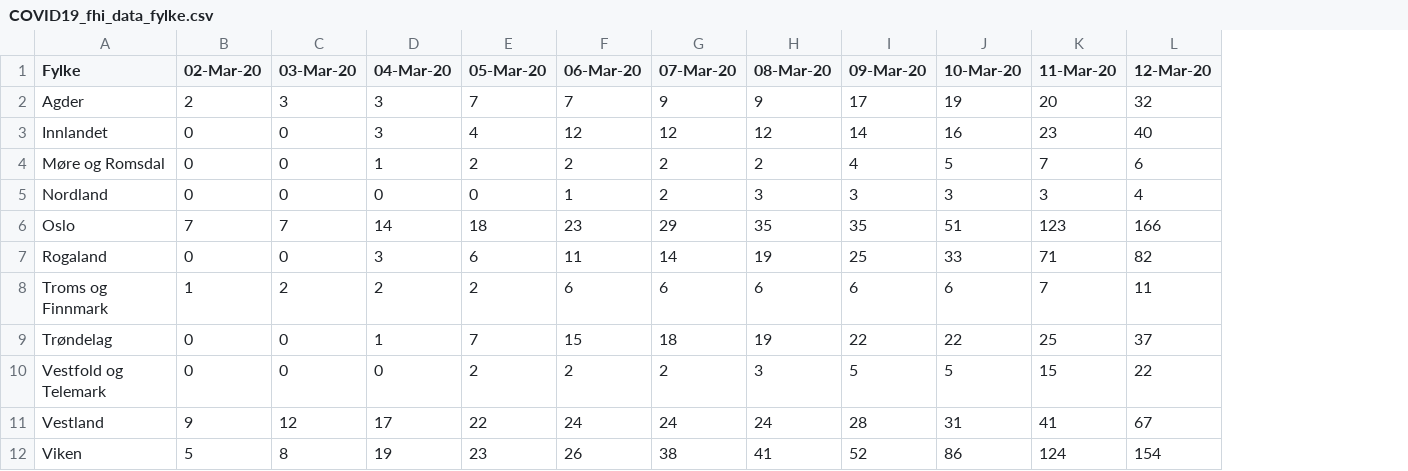
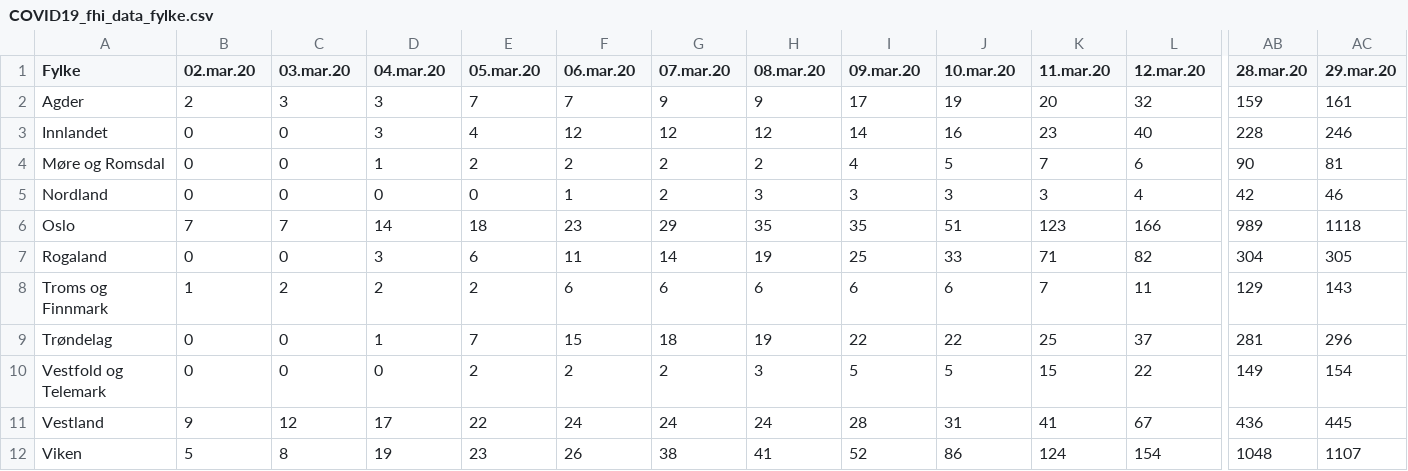
Before and after one commit to NRVA/COVID19_Norge, a CSV file: COVID19_fhi_data_fylke.csv, drawn as a sheet; only a part is shown, gaps mark what is left out; the diff covers the shown part only; the diff names each change by its address in the sheet, - before the commit and + after, or states it on an @@ line.

Commit message:
nye data

```diff
--- a/COVID19_fhi_data_fylke.csv
+++ b/COVID19_fhi_data_fylke.csv
+column AB (28.mar.20), rows 2-12: 159 | 228 | 90 | 42 | 989 | 304 | 129 | 281 | 149 | 436 | 1048
+column AC (29.mar.20), rows 2-12: 161 | 246 | 81 | 46 | 1118 | 305 | 143 | 296 | 154 | 445 | 1107
-B1: 02-Mar-20
+B1: 02.mar.20
-C1: 03-Mar-20
+C1: 03.mar.20
-D1: 04-Mar-20
+D1: 04.mar.20
-E1: 05-Mar-20
+E1: 05.mar.20
-F1: 06-Mar-20
+F1: 06.mar.20
-G1: 07-Mar-20
+G1: 07.mar.20
-H1: 08-Mar-20
+H1: 08.mar.20
-I1: 09-Mar-20
+I1: 09.mar.20
-J1: 10-Mar-20
+J1: 10.mar.20
-K1: 11-Mar-20
+K1: 11.mar.20
-L1: 12-Mar-20
+L1: 12.mar.20
```
Also changed, not shown: 15 edited cells elsewhere in this file, 4 other files.
